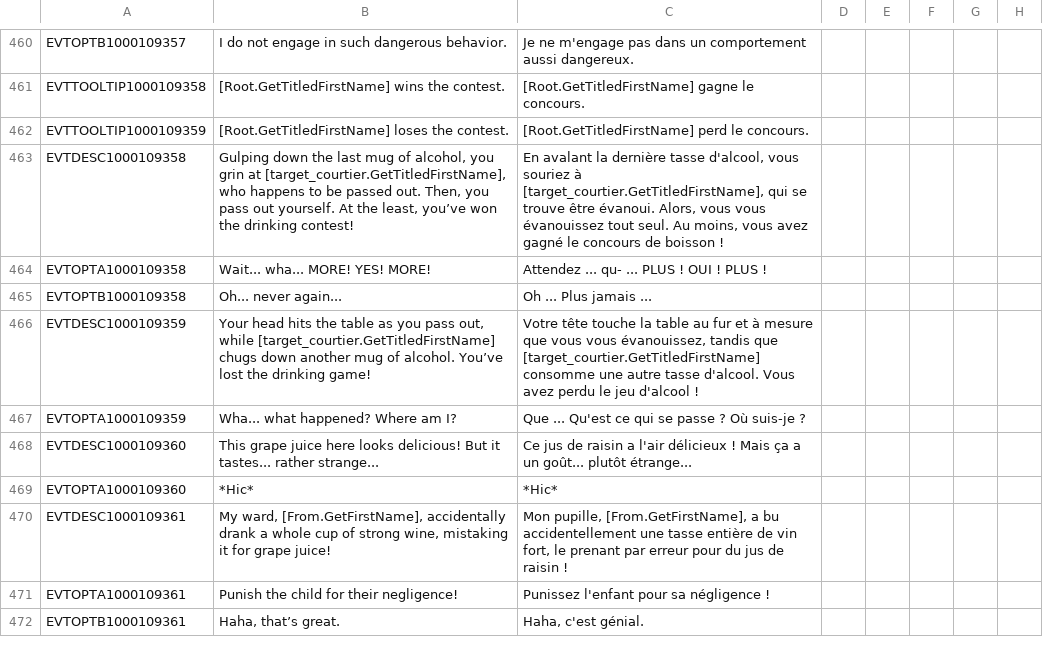
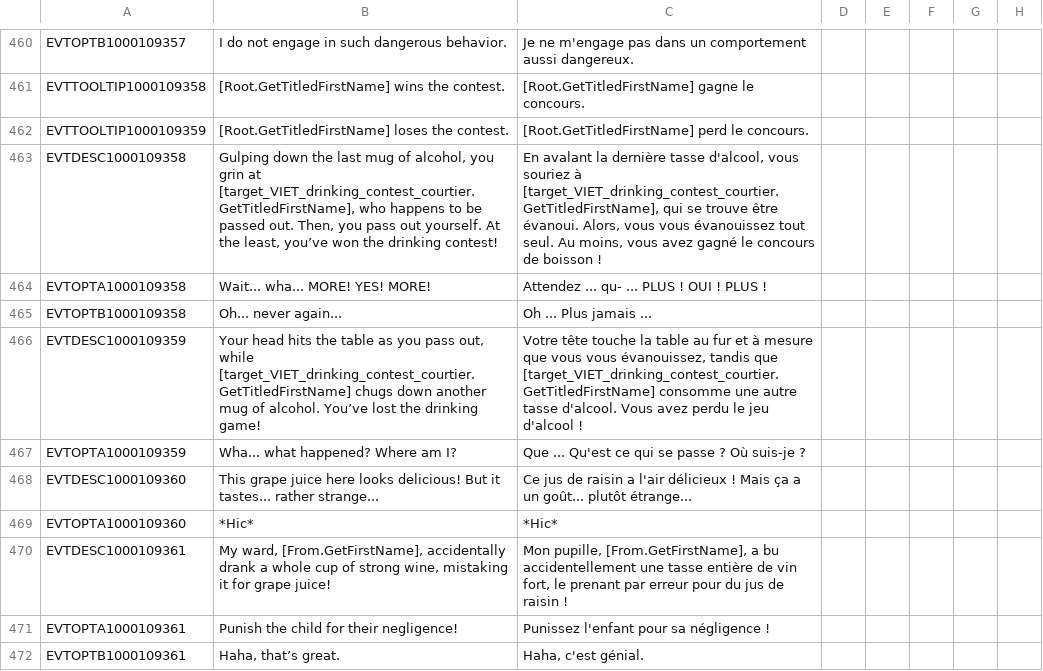
Before and after one commit to cybrxkhan/VIET-Events-Reborn, a CSV file: VIET Events/localisation/VIET_Events_Events.csv, drawn as a sheet; only a part is shown, gaps mark what is left out; the diff names each change by its address in the sheet, - before the commit and + after, or states it on an @@ line.

```diff
--- a/VIET Events/localisation/VIET_Events_Events.csv
+++ b/VIET Events/localisation/VIET_Events_Events.csv
-B463: …grin at [target_courtier.GetTitledFirstName], who happens…
+B463: …grin at [target_VIET_drinking_contest_courtier.GetTitledFirstName], who happens…
-C463: …souriez à [target_courtier.GetTitledFirstName], qui se…
+C463: …souriez à [target_VIET_drinking_contest_courtier.GetTitledFirstName], qui se…
-B466: …out, while [target_courtier.GetTitledFirstName] chugs down…
+B466: …out, while [target_VIET_drinking_contest_courtier.GetTitledFirstName] chugs down…
-C466: …tandis que [target_courtier.GetTitledFirstName] consomme une…
+C466: …tandis que [target_VIET_drinking_contest_courtier.GetTitledFirstName] consomme une…
```
Also changed, not shown: VIET Events/localisation/VIET_Events_Reborn_1.csv, 5 other files.
